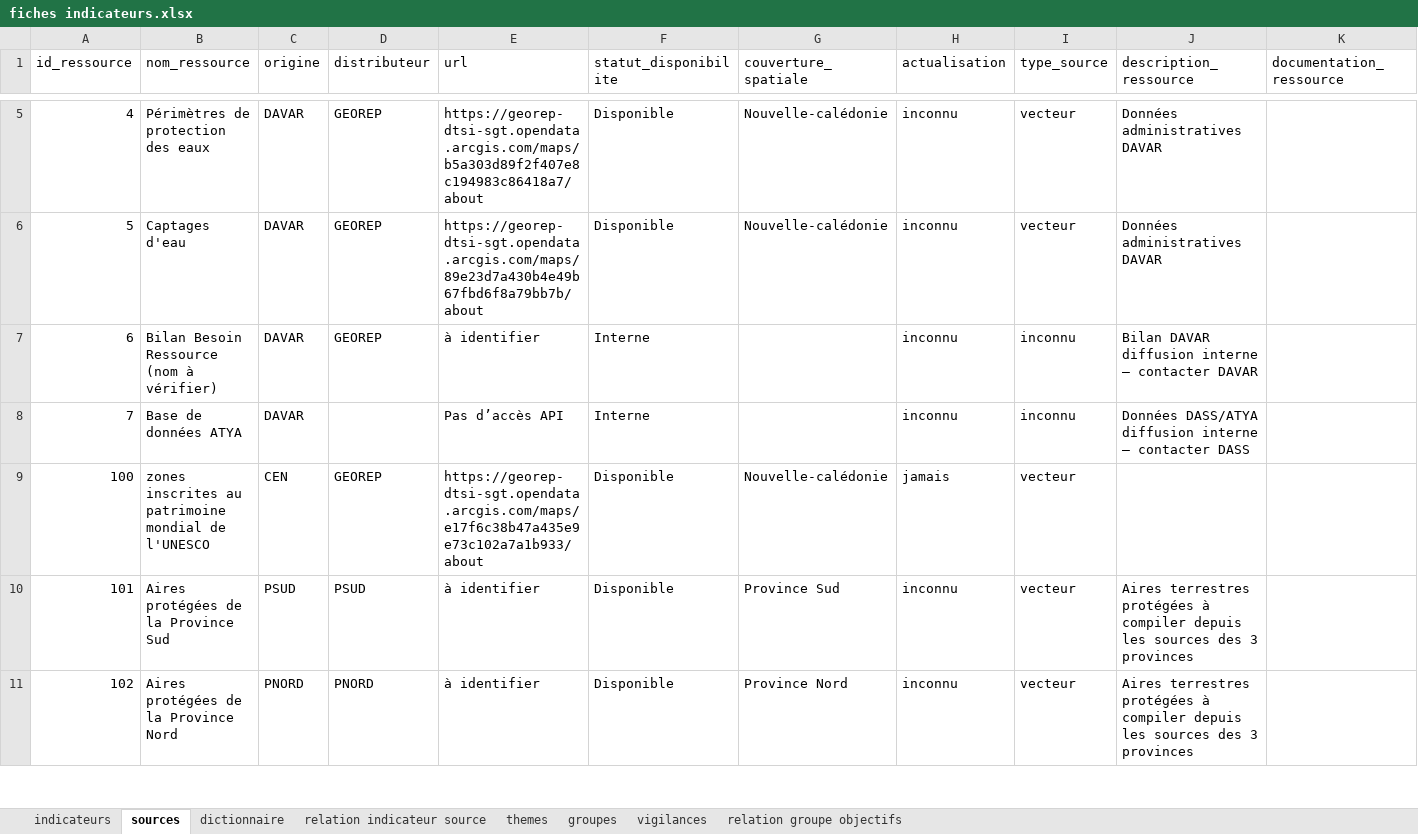
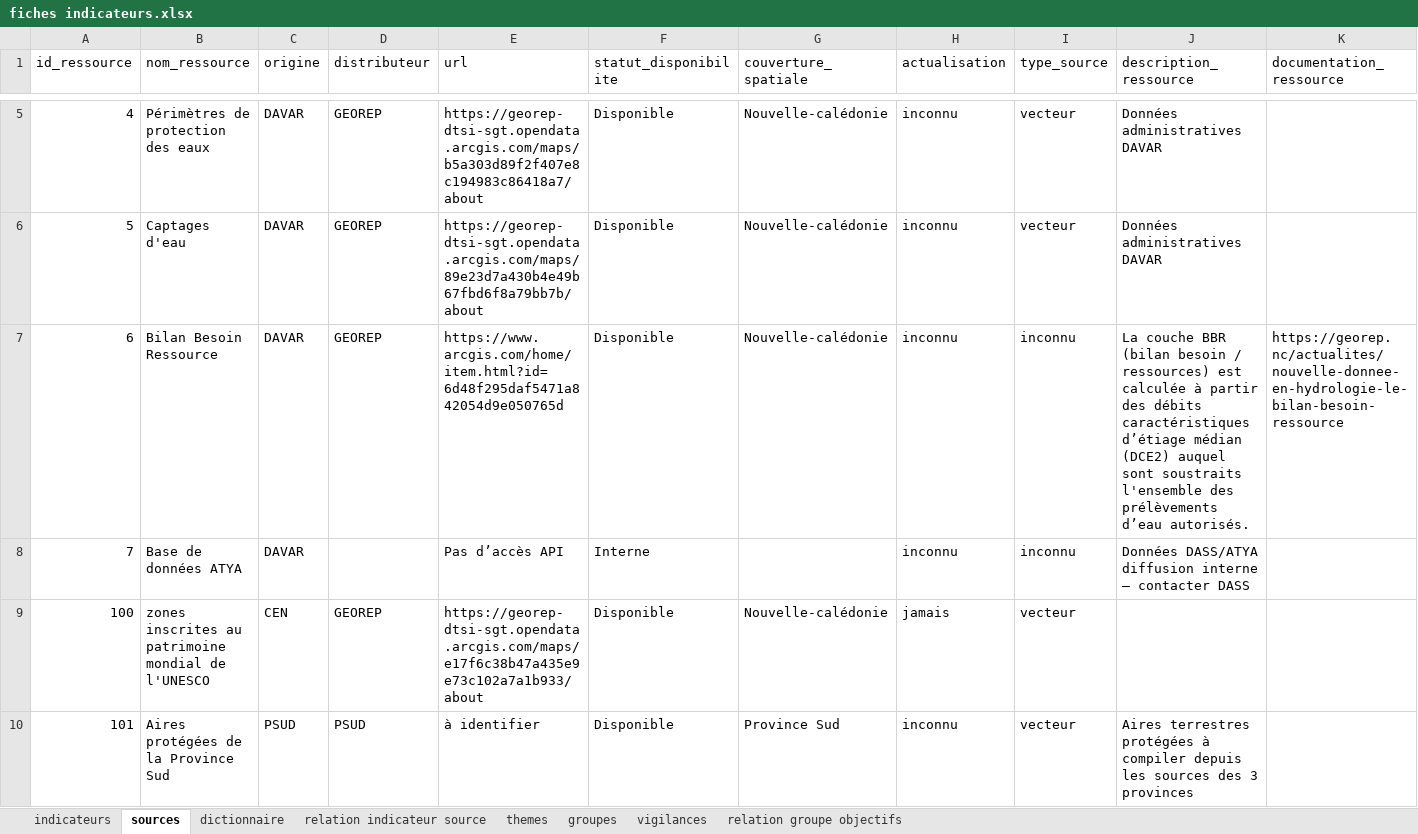
Before and after one commit to yougis/hydroscope-fiche-indicateur, an Excel workbook: fiches indicateurs.xlsx, sheet sources, drawn as a sheet; only a part is shown, gaps mark what is left out; the shorter side is filled out with more unchanged rows; values as stored, in another font and other column widths than the file's, no borders; charts and pictures not drawn; the diff names each change by its address in the sheet, - before the commit and + after, or states it on an @@ line.

Commit message:
update : ajout des information sur la donnée BBR disponible sur le GEOREP depuis le 12 juin 2026

```diff
--- a/fiches indicateurs.xlsx (sheet sources)
+++ b/fiches indicateurs.xlsx (sheet sources)
-B7 (nom_ressource): Bilan Besoin Ressource (nom à vérifier)
+B7 (nom_ressource): Bilan Besoin Ressource
-E7 (url): à identifier
+E7 (url): https://www.arcgis.com/home/item.html?id=6d48f295daf5471a842054d9e050765d
-F7 (statut_disponibilite): Interne
+F7 (statut_disponibilite): Disponible
-G7 (couverture_spatiale): (empty)
+G7 (couverture_spatiale): Nouvelle-calédonie
-J7 (description_ressource): Bilan DAVAR diffusion interne – contacter DAVAR
+J7 (description_ressource): La couche BBR (bilan besoin / ressources) est calculée à partir des débits caractéristiques d’étiage médian (DCE2) auquel sont soustraits l'ensemble des prélèvements d’eau autorisés.
-K7 (documentation_ressource): (empty)
+K7 (documentation_ressource): https://georep.nc/actualites/nouvelle-donnee-en-hydrologie-le-bilan-besoin-ressource
```
